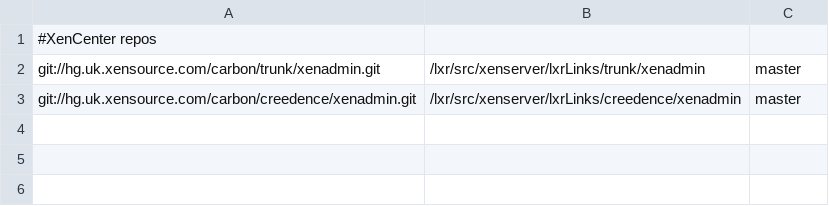
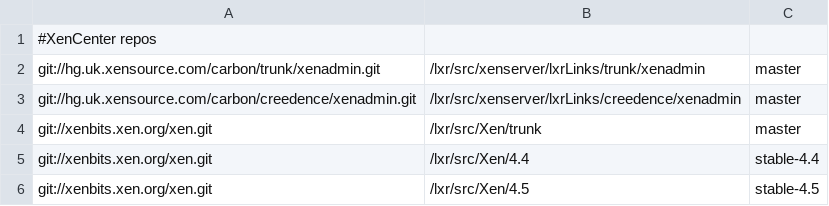
Before and after one commit to philippegabriel/lxr_scripts, a CSV file: gitrepos.csv, drawn as a sheet; the diff names each change by its address in the sheet, - before the commit and + after, or states it on an @@ line.

Commit message:
adding Xen git repos

```diff
--- a/gitrepos.csv
+++ b/gitrepos.csv
+row 4: git://xenbits.xen.org/xen.git | /lxr/src/Xen/trunk | master
+row 5: git://xenbits.xen.org/xen.git | /lxr/src/Xen/4.4 | stable-4.4
+row 6: git://xenbits.xen.org/xen.git | /lxr/src/Xen/4.5 | stable-4.5
```
